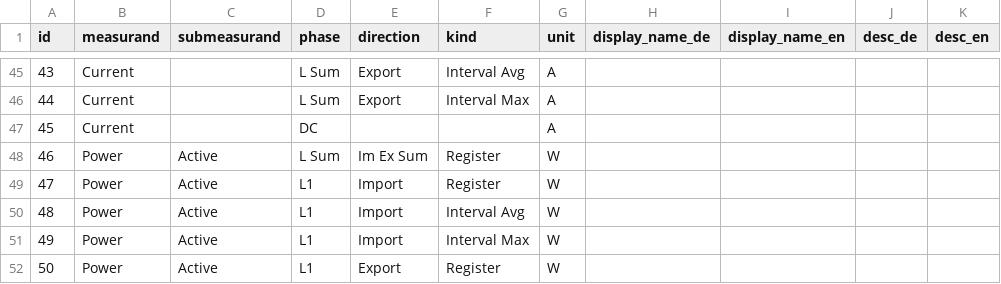
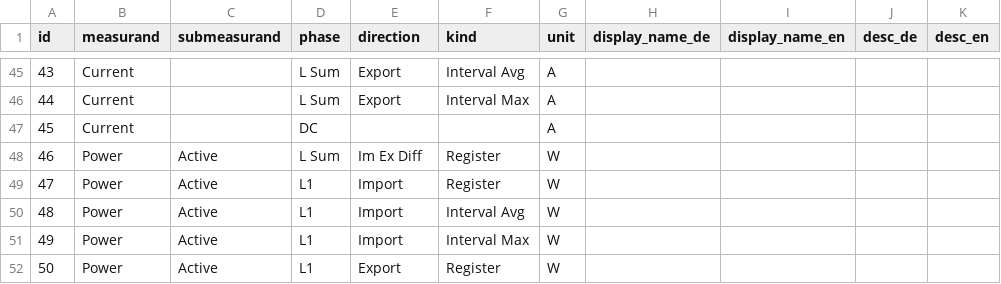
Before and after one commit to Tinkerforge/esp32-firmware, a CSV file: software/src/modules/meters/meter_value_id.csv, drawn as a sheet; only a part is shown, gaps mark what is left out; the diff names each change by its address in the sheet, - before the commit and + after, or states it on an @@ line.

Commit message:
meters: Fix power value name

```diff
--- a/software/src/modules/meters/meter_value_id.csv
+++ b/software/src/modules/meters/meter_value_id.csv
-E48 (direction): Im Ex Sum
+E48 (direction): Im Ex Diff
```
